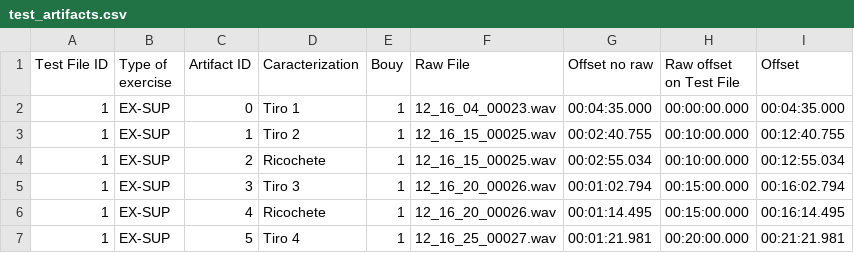
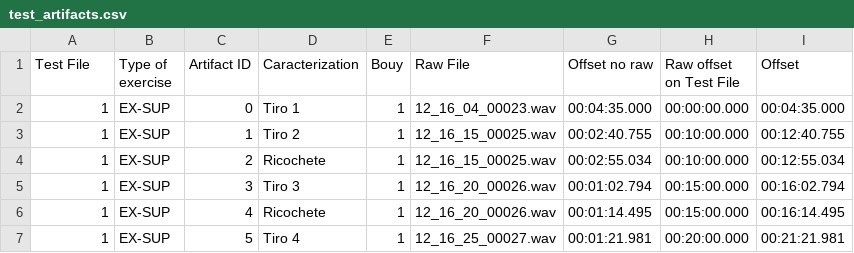
Before and after one commit to labsonar/rvt, a CSV file: data/docs/test_artifacts.csv, drawn as a sheet; only a part is shown.

```diff
--- a/data/docs/test_artifacts.csv
+++ b/data/docs/test_artifacts.csv
@@ -1,2 +1,2 @@
-Test File ID,Type of exercise,Artifact ID,Caracterization,Bouy,Raw File,Offset no raw,Raw offset on Test File,Offset
+Test File,Type of exercise,Artifact ID,Caracterization,Bouy,Raw File,Offset no raw,Raw offset on Test File,Offset
 1,EX-SUP,0,Tiro 1,1,12_16_04_00023.wav,00:04:35.000,00:00:00.000,00:04:35.000
```
Also changed, not shown: 7 other files.
